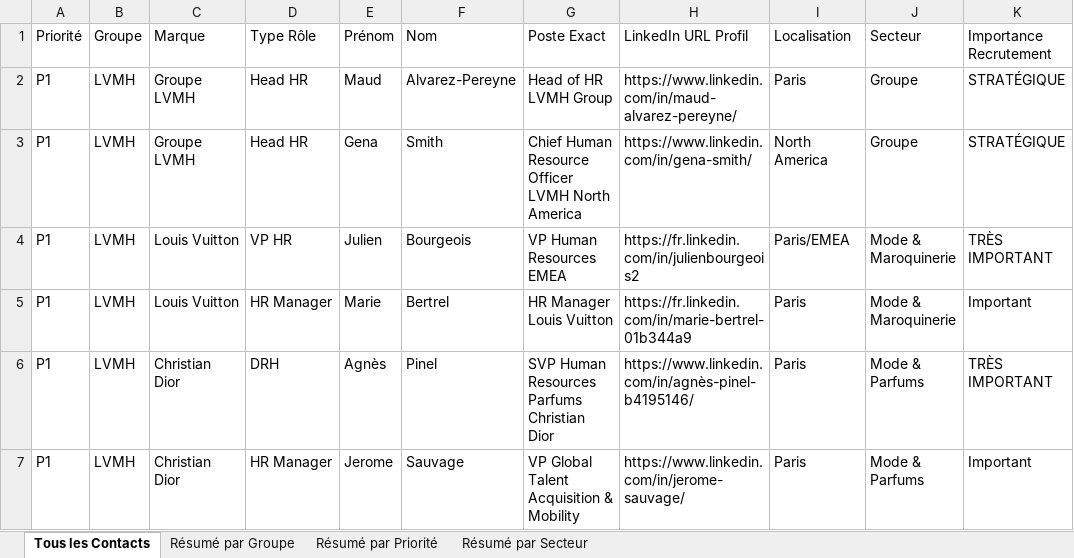
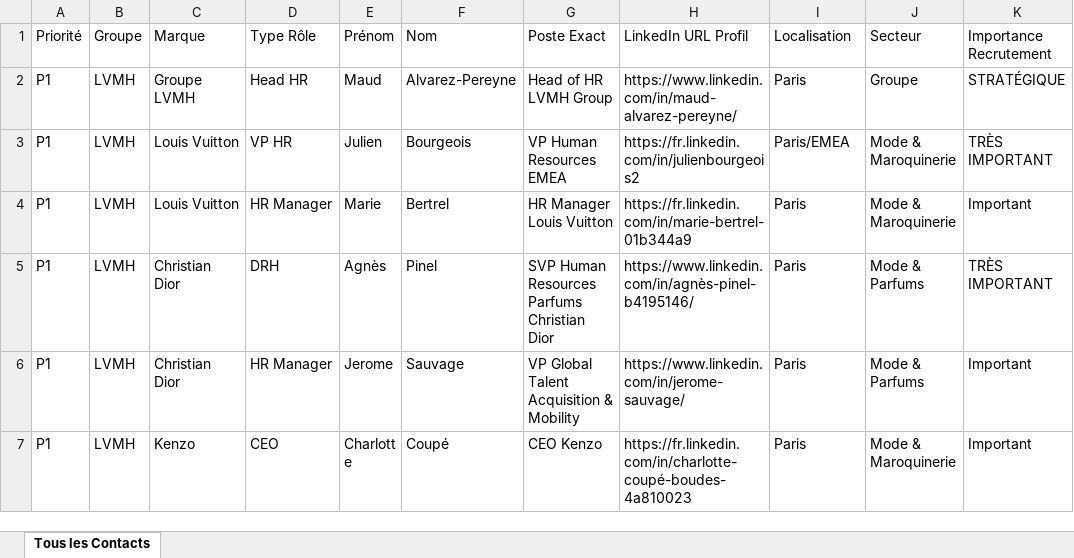
Before and after one commit to karimnaitkaci/choose-france-2026, an Excel workbook: base_recrutement_luxe_france.xlsx, sheet Tous les Contacts, drawn as a sheet; only a part is shown; the shorter side is filled out with more unchanged rows; values as stored, in another font and other column widths than the file's, no cell formats; the diff covers the shown part only; the diff names each change by its address in the sheet, - before the commit and + after, or states it on an @@ line.

```diff
--- a/base_recrutement_luxe_france.xlsx (sheet Tous les Contacts)
+++ b/base_recrutement_luxe_france.xlsx (sheet Tous les Contacts)
-sheet tab: Résumé par Groupe
-sheet tab: Résumé par Priorité
-sheet tab: Résumé par Secteur
-row 3: P1 | LVMH | Groupe LVMH | Head HR | Gena | Smith | Chief Human Resource Officer LVMH North America | https://www.linkedin.com/in/gena-smith/ | North America | Groupe | STRATÉGIQUE
```
Also changed, not shown: 12 removed rows elsewhere in this sheet, cell formats, 1 other file.
